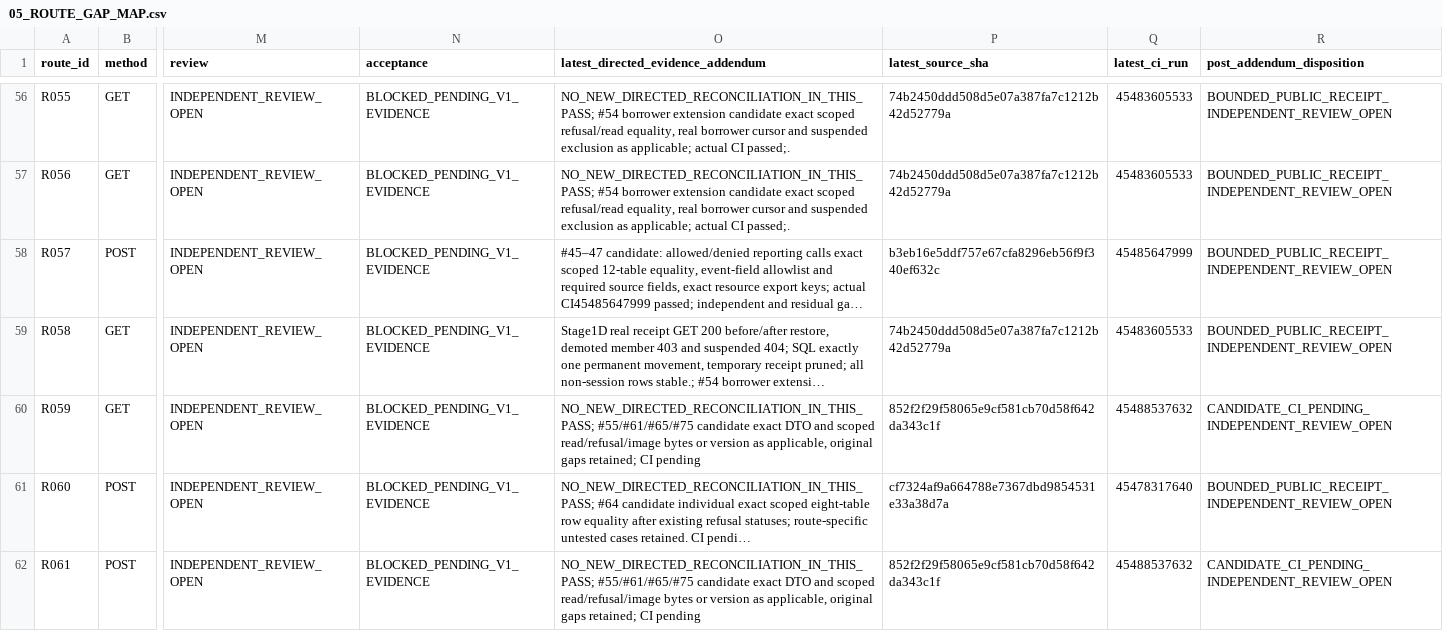
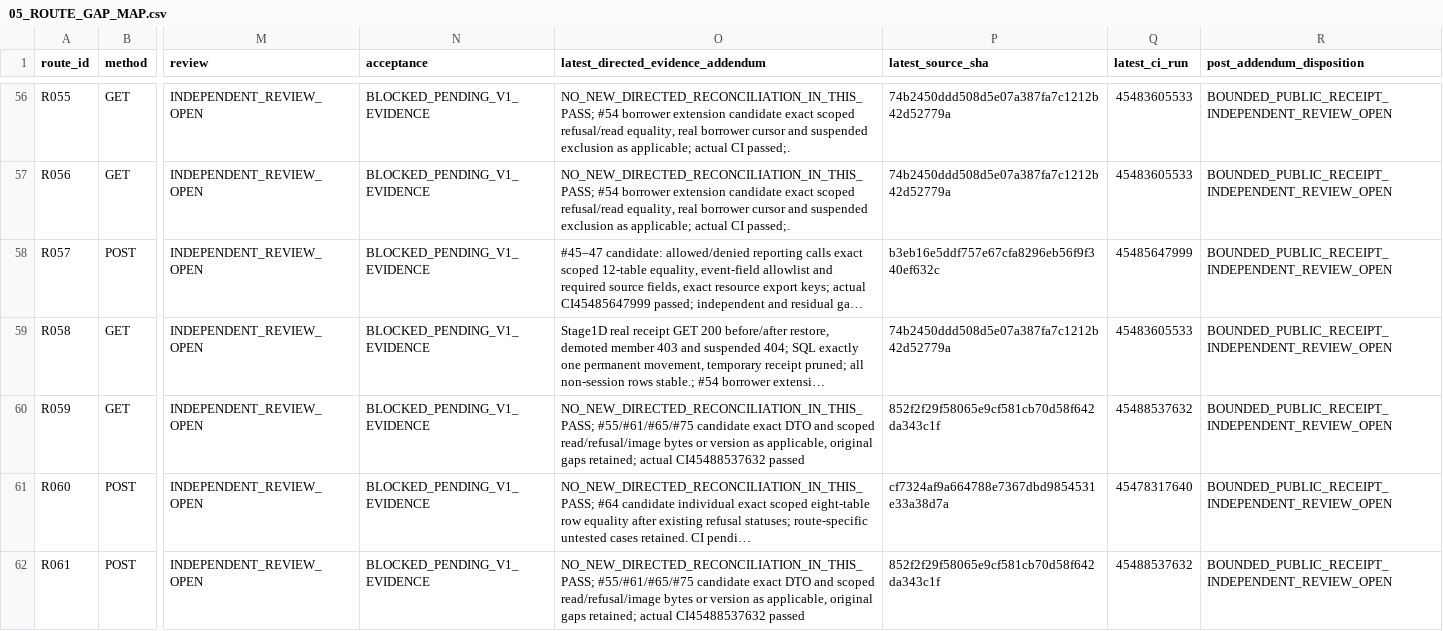
Before and after one commit to newonathe/OrgResource, a CSV file: docs/handoffs/claude-local-execution-2026-11-24/05_ROUTE_GAP_MAP.csv, drawn as a sheet; only a part is shown, gaps mark what is left out; long unchanged cells end in …; the diff covers the shown part only; the diff names each change by its address in the sheet, - before the commit and + after, or states it on an @@ line.

Commit message:
docs: reconcile project actual and observed reliability failure

```diff
--- a/docs/handoffs/claude-local-execution-2026-11-24/05_ROUTE_GAP_MAP.csv
+++ b/docs/handoffs/claude-local-execution-2026-11-24/05_ROUTE_GAP_MAP.csv
-O60: …gaps retained; CI pending
+O60: …gaps retained; actual CI45488537632 passed
-R60 (post_addendum_disposition): CANDIDATE_CI_PENDING_INDEPENDENT_REVIEW_OPEN
+R60 (post_addendum_disposition): BOUNDED_PUBLIC_RECEIPT_INDEPENDENT_REVIEW_OPEN
-O62: …gaps retained; CI pending
+O62: …gaps retained; actual CI45488537632 passed
-R62 (post_addendum_disposition): CANDIDATE_CI_PENDING_INDEPENDENT_REVIEW_OPEN
+R62 (post_addendum_disposition): BOUNDED_PUBLIC_RECEIPT_INDEPENDENT_REVIEW_OPEN
```
Also changed, not shown: 8 edited cells elsewhere in this file, 5 other files.
